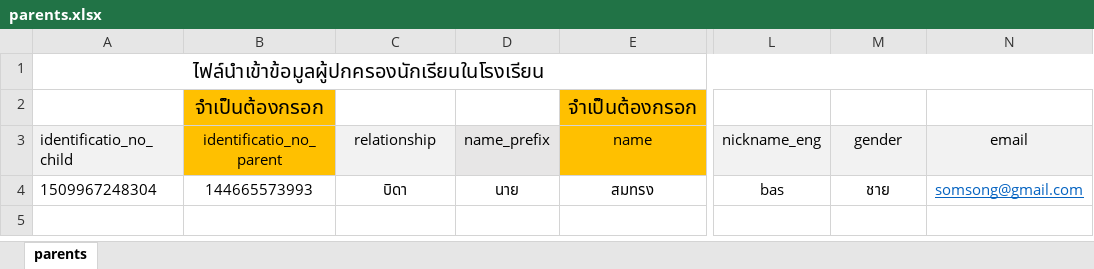
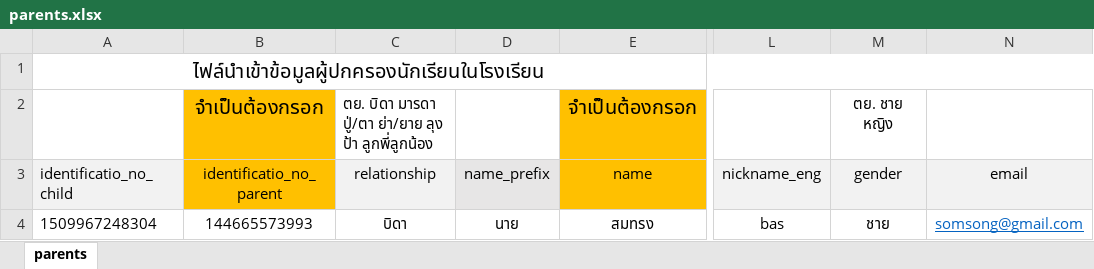
Before and after one commit to Dawika/inventory-intern_2020, an Excel workbook: public/file_import/parents.xlsx, sheet parents, drawn as a sheet; only a part is shown, gaps mark what is left out; values as stored, in another font and other column widths than the file's, no borders; the diff names each change by its address in the sheet, - before the commit and + after, or states it on an @@ line.

```diff
--- a/public/file_import/parents.xlsx (sheet parents)
+++ b/public/file_import/parents.xlsx (sheet parents)
-C2 (relationship): (empty)
+C2 (relationship): ตย. บิดา มารดา ปู่/ตา ย่า/ยาย ลุง ป้า ลูกพี่ลูกน้อง
-M2 (gender): (empty)
+M2 (gender): ตย. ชาย หญิง
```
Also changed, not shown: public/file_import/employees.xlsx, public/file_import/students.xlsx, 1 other file.
